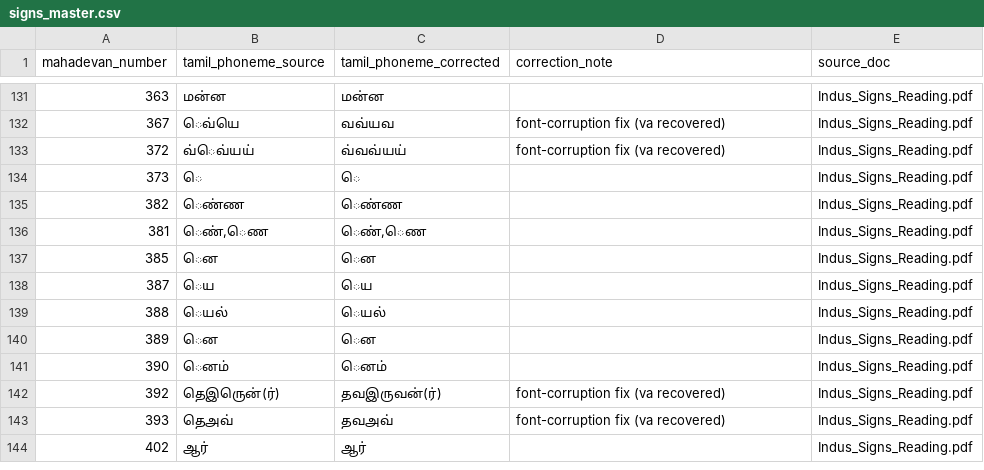
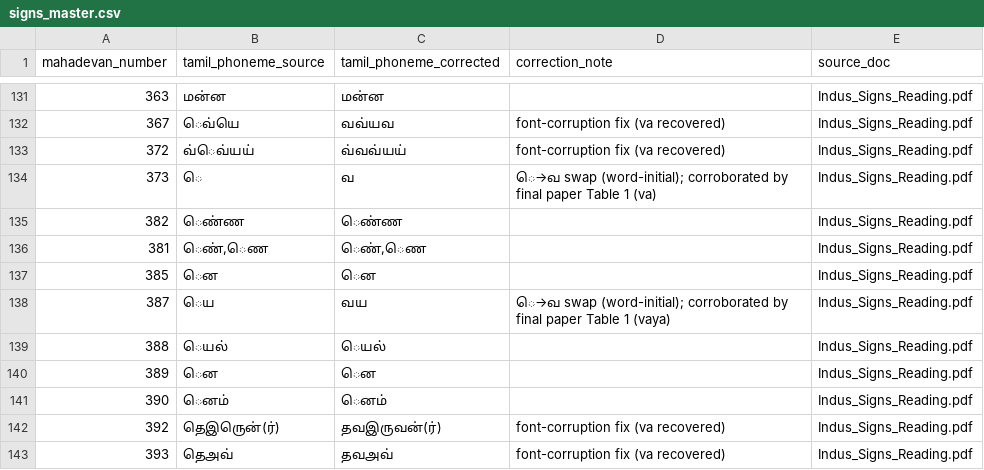
Before and after one commit to premkumar2306/open-indus-lab, a CSV file: data/seed/signs_master.csv, drawn as a sheet; only a part is shown, gaps mark what is left out; the shorter side is filled out with more unchanged rows.

Commit message:
Fix: actually host the paper PDF + complete the 373/387 fixes
CORRECTIVE COMMIT. Commit 641d644's message claimed the final paper was
hosted and signs 373/387 fixed; a failed cp short-circuited part of that
chain and the claims were only partially true. Root cause of the missing
paper: .gitignore's blanket *.pdf rule (meant for copyrighted source
scans) silently excluded the author's own paper from every commit since
the Publications page launched — the Download link has been 404
throughout. This commit:
- adds a gitignore exception for the author's paper (hosted at his
  explicit request; his own copyright)
- commits the FINAL paper PDF (docs/paper + frontend/public/paper)
- completes signs 373 (va) and 387 (vaya) in signs_master.csv and
  sign_index.json (App.jsx already had them)
- marks Publications 'Final version, July 2026'

```diff
--- a/data/seed/signs_master.csv
+++ b/data/seed/signs_master.csv
@@ -133,3 +133,3 @@ mahadevan_number,tamil_phoneme_source,tamil_phoneme_corrected,correction_note,so
 372,வ்ெவ்யய்,வ்வவ்யய்,font-corruption fix (va recovered),Indus_Signs_Reading.pdf
-373,ெ,ெ,,Indus_Signs_Reading.pdf
+373,ெ,வ,ெ→வ swap (word-initial); corroborated by final paper Table 1 (va),Indus_Signs_Reading.pdf
 382,ெண்ண,ெண்ண,,Indus_Signs_Reading.pdf
@@ -137,3 +137,3 @@ mahadevan_number,tamil_phoneme_source,tamil_phoneme_corrected,correction_note,so
 385,ென,ென,,Indus_Signs_Reading.pdf
-387,ெய,ெய,,Indus_Signs_Reading.pdf
+387,ெய,வய,ெ→வ swap (word-initial); corroborated by final paper Table 1 (vaya),Indus_Signs_Reading.pdf
 388,ெயல்,ெயல்,,Indus_Signs_Reading.pdf
```
Also changed, not shown: 9 other files.
